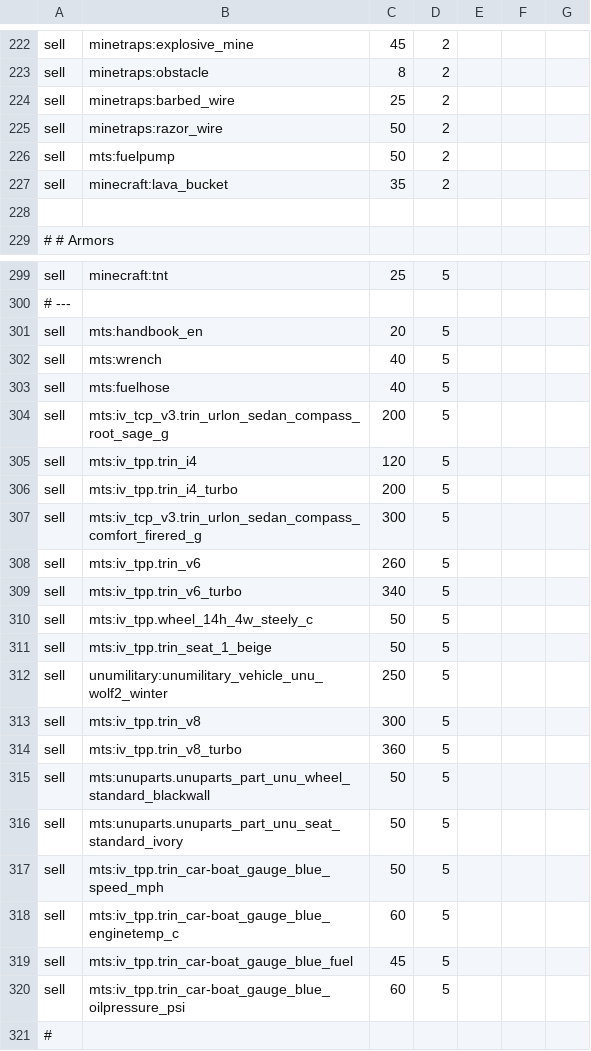
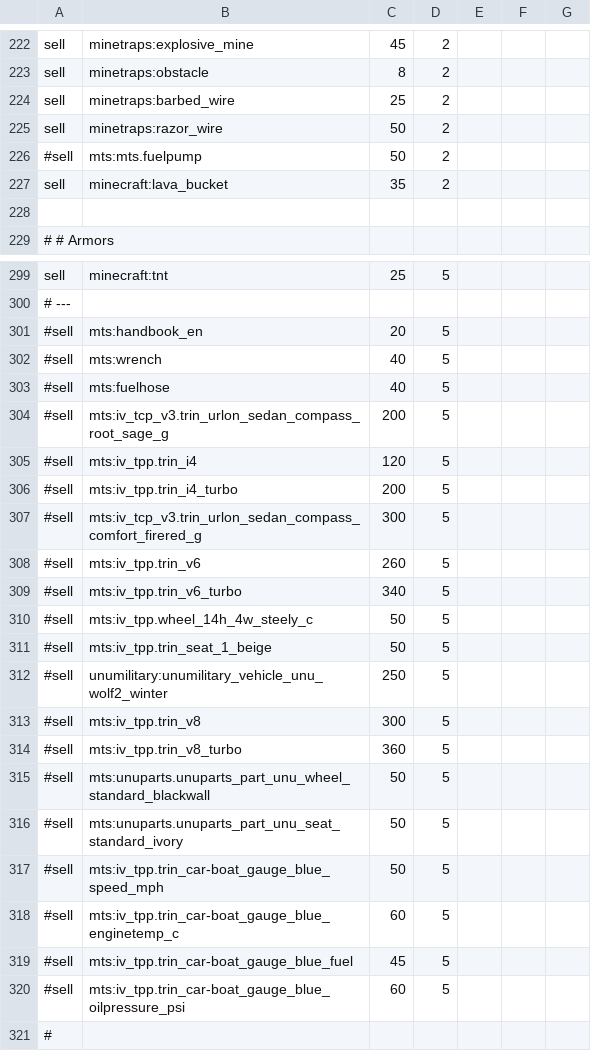
Before and after one commit to anhgelus/nohtis-apohcalyps-modpack, a CSV file: config/adminshop/shop.csv, drawn as a sheet; only a part is shown, gaps mark what is left out; the diff covers the shown part only.

```diff
--- a/config/adminshop/shop.csv
+++ b/config/adminshop/shop.csv
@@ -225,3 +225,3 @@ sell,minetraps:barbed_wire,25,2,,,
 sell,minetraps:razor_wire,50,2,,,
-sell,mts:fuelpump,50,2,,,
+#sell,mts:mts.fuelpump,50,2,,,
 sell,minecraft:lava_bucket,35,2,,,
@@ -300,22 +300,22 @@ sell,minecraft:tnt,25,5,,,
 # ---,,,,,,
-sell,mts:handbook_en,20,5,,,
-sell,mts:wrench,40,5,,,
-sell,mts:fuelhose,40,5,,,
-sell,mts:iv_tcp_v3.trin_urlon_sedan_compass_root_sage_g,200,5,,,
-sell,mts:iv_tpp.trin_i4,120,5,,,
-sell,mts:iv_tpp.trin_i4_turbo,200,5,,,
-sell,mts:iv_tcp_v3.trin_urlon_sedan_compass_comfort_firered_g,300,5,,,
-sell,mts:iv_tpp.trin_v6,260,5,,,
-sell,mts:iv_tpp.trin_v6_turbo,340,5,,,
-sell,mts:iv_tpp.wheel_14h_4w_steely_c,50,5,,,
-sell,mts:iv_tpp.trin_seat_1_beige,50,5,,,
-sell,unumilitary:unumilitary_vehicle_unu_wolf2_winter,250,5,,,
-sell,mts:iv_tpp.trin_v8,300,5,,,
-sell,mts:iv_tpp.trin_v8_turbo,360,5,,,
-sell,mts:unuparts.unuparts_part_unu_wheel_standard_blackwall,50,5,,,
-sell,mts:unuparts.unuparts_part_unu_seat_standard_ivory,50,5,,,
-sell,mts:iv_tpp.trin_car-boat_gauge_blue_speed_mph,50,5,,,
-sell,mts:iv_tpp.trin_car-boat_gauge_blue_enginetemp_c,60,5,,,
-sell,mts:iv_tpp.trin_car-boat_gauge_blue_fuel,45,5,,,
-sell,mts:iv_tpp.trin_car-boat_gauge_blue_oilpressure_psi,60,5,,,
+#sell,mts:handbook_en,20,5,,,
+#sell,mts:wrench,40,5,,,
+#sell,mts:fuelhose,40,5,,,
+#sell,mts:iv_tcp_v3.trin_urlon_sedan_compass_root_sage_g,200,5,,,
+#sell,mts:iv_tpp.trin_i4,120,5,,,
+#sell,mts:iv_tpp.trin_i4_turbo,200,5,,,
+#sell,mts:iv_tcp_v3.trin_urlon_sedan_compass_comfort_firered_g,300,5,,,
+#sell,mts:iv_tpp.trin_v6,260,5,,,
+#sell,mts:iv_tpp.trin_v6_turbo,340,5,,,
+#sell,mts:iv_tpp.wheel_14h_4w_steely_c,50,5,,,
+#sell,mts:iv_tpp.trin_seat_1_beige,50,5,,,
+#sell,unumilitary:unumilitary_vehicle_unu_wolf2_winter,250,5,,,
+#sell,mts:iv_tpp.trin_v8,300,5,,,
+#sell,mts:iv_tpp.trin_v8_turbo,360,5,,,
+#sell,mts:unuparts.unuparts_part_unu_wheel_standard_blackwall,50,5,,,
+#sell,mts:unuparts.unuparts_part_unu_seat_standard_ivory,50,5,,,
+#sell,mts:iv_tpp.trin_car-boat_gauge_blue_speed_mph,50,5,,,
+#sell,mts:iv_tpp.trin_car-boat_gauge_blue_enginetemp_c,60,5,,,
+#sell,mts:iv_tpp.trin_car-boat_gauge_blue_fuel,45,5,,,
+#sell,mts:iv_tpp.trin_car-boat_gauge_blue_oilpressure_psi,60,5,,,
 #,,,,,,
```
Also changed, not shown: 27 edited cells elsewhere in this file, 2 other files.
